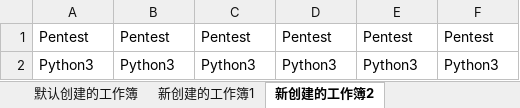
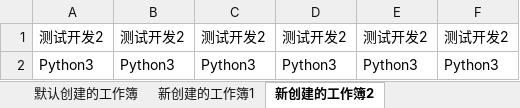
Before and after one commit to TesterCC/Python3Scripts, an Excel workbook: kaiyuanyouce/task003/day5_openpyxl/openpyxl_demo.xlsx, sheet 新创建的工作簿2, drawn as a sheet; values as stored, in another font and other column widths than the file's, no borders; removed rows and columns are numbered as before the commit, all else as after; the diff names each change by its address in the sheet, - before the commit and + after, or states it on an @@ line.

```diff
--- a/kaiyuanyouce/task003/day5_openpyxl/openpyxl_demo.xlsx (sheet 新创建的工作簿2)
+++ b/kaiyuanyouce/task003/day5_openpyxl/openpyxl_demo.xlsx (sheet 新创建的工作簿2)
-row 1: Pentest | Pentest | Pentest | Pentest | Pentest | Pentest
+row 1: 测试开发2 | 测试开发2 | 测试开发2 | 测试开发2 | 测试开发2 | 测试开发2
```
Also changed, not shown: sheet 新创建的工作簿1, sheet 默认创建的工作簿, 2 other files.
